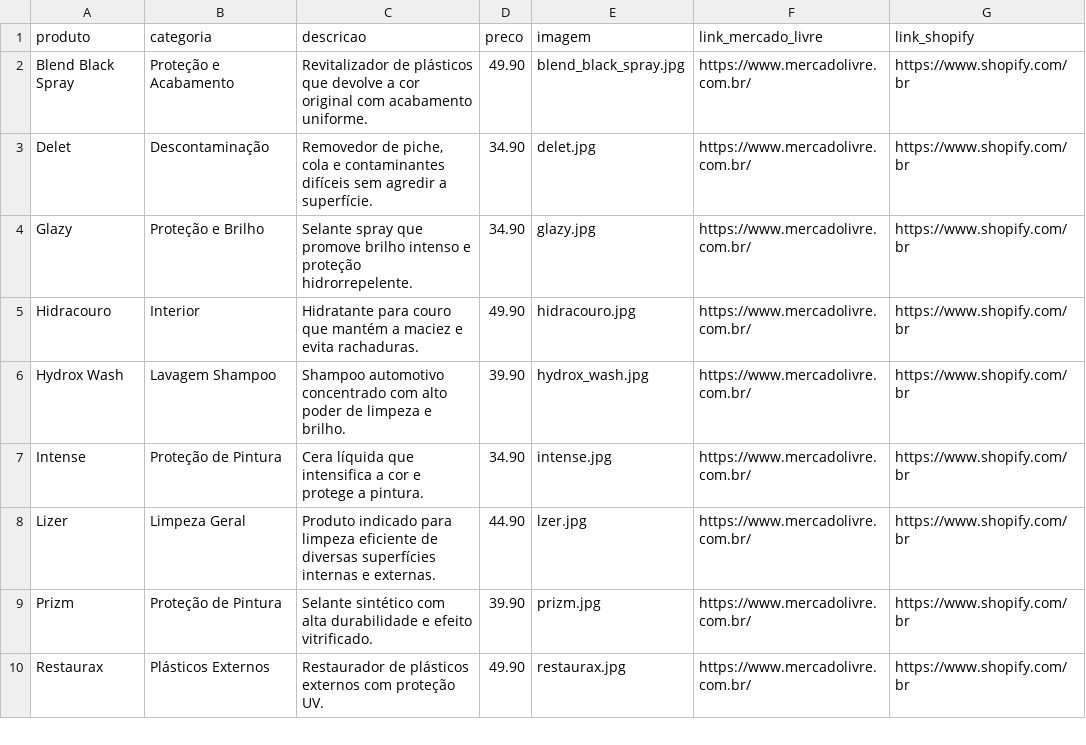
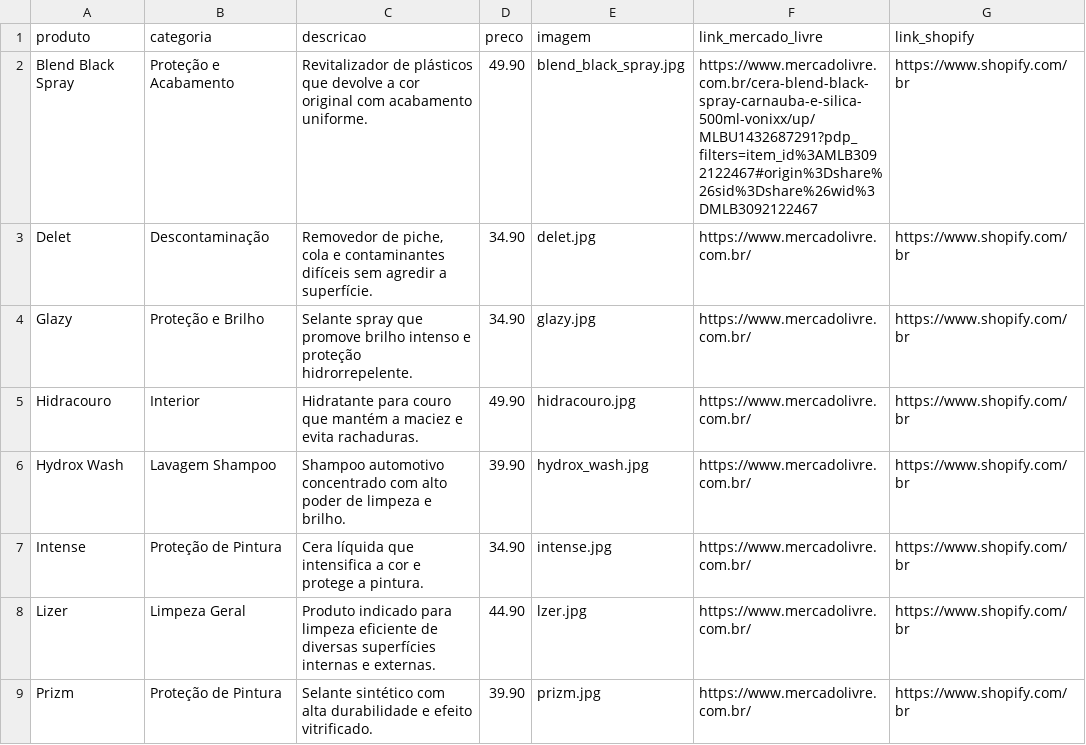
Before and after one commit to RennanRnz/rw-garage-catalog, a CSV file: data/catalogo_rw_garage.csv, drawn as a sheet; only a part is shown; the shorter side is filled out with more unchanged rows.

Commit message:
Update link for Blend Black Spray in catalog

```diff
--- a/data/catalogo_rw_garage.csv
+++ b/data/catalogo_rw_garage.csv
@@ -1,3 +1,3 @@
 produto,categoria,descricao,preco,imagem,link_mercado_livre,link_shopify
-Blend Black Spray,Proteção e Acabamento,"Revitalizador de plásticos que devolve a cor original com acabamento uniforme.",49.90,blend_black_spray.jpg,https://www.mercadolivre.com.br/,https://www.shopify.com/br
+Blend Black Spray,Proteção e Acabamento,"Revitalizador de plásticos que devolve a cor original com acabamento uniforme.",49.90,blend_black_spray.jpg,https://www.mercadolivre.com.br/cera-blend-black-spray-carnauba-e-silica-500ml-vonixx/up/MLBU1432687291?pdp_filters=item_id%3AMLB3092122467#origin%3Dshare%26sid%3Dshare%26wid%3DMLB3092122467,https://www.shopify.com/br
 Delet,Descontaminação,"Removedor de piche, cola e contaminantes difíceis sem agredir a superfície.",34.90,delet.jpg,https://www.mercadolivre.com.br/,https://www.shopify.com/br
```
